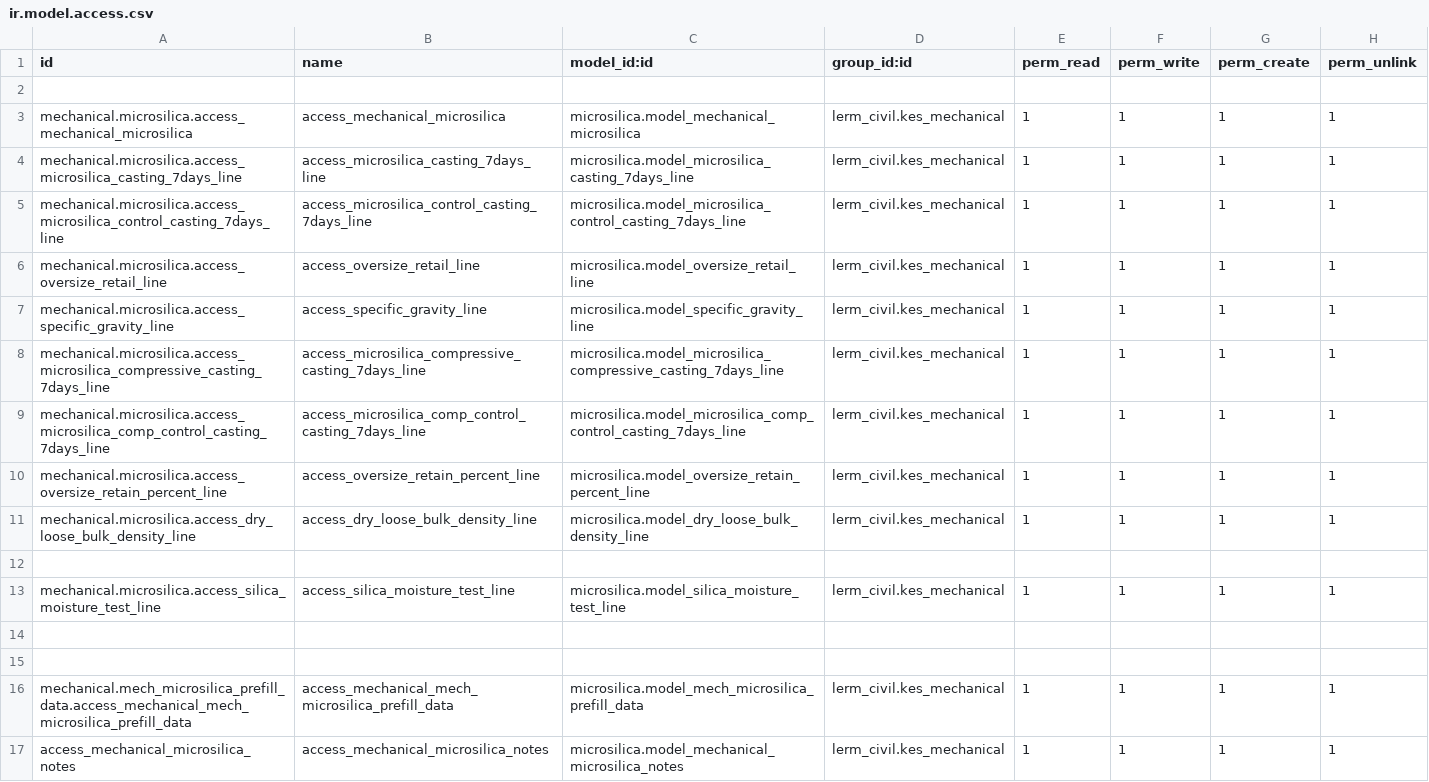
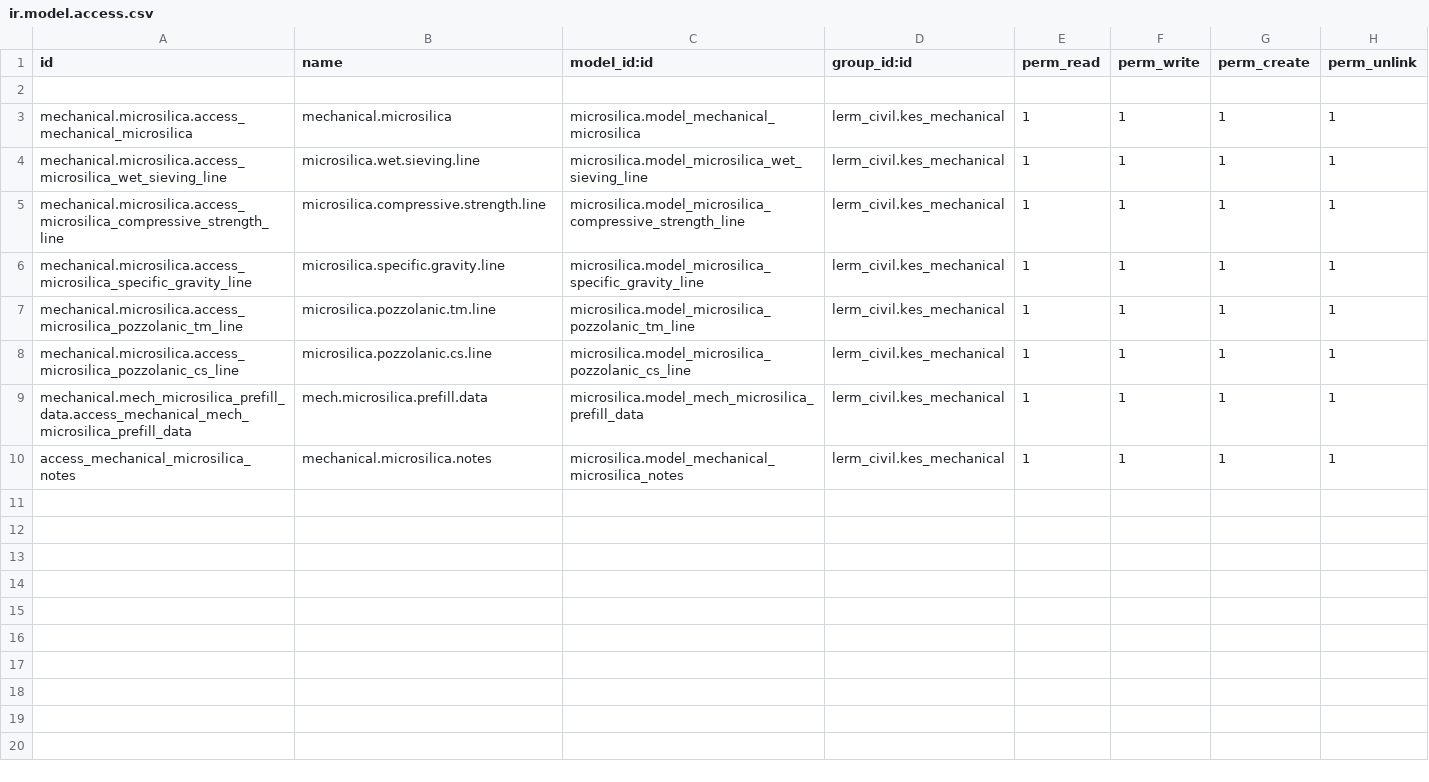
Before and after one commit to Usman-Shaikhnag/lerm_civil_products, a CSV file: microsilica/security/ir.model.access.csv, drawn as a sheet.

Commit message:
[UPD] microsilica: align test parameters with Silica.xlsx
- Replace Oversize % Retained + Oversize variation with Wet Sieving (45µ, % Passing)
- Replace Compressive Strength (test mixture + control) with new 7/14/28 day structure (70.6mm cube)
- Update Specific Gravity formulas to match Excel (water displacement, W1/(V2-V1)*1)
- Remove Dry Loose Bulk Density and Moisture Content (not in Excel)
- Keep Accelerated Pozzolanic Activity Index with renamed fields
- Update all views, reports, datasheets, prefill wizard, and ACLs accordingly

```diff
--- a/microsilica/security/ir.model.access.csv
+++ b/microsilica/security/ir.model.access.csv
@@ -2,16 +2,9 @@ id,name,model_id:id,group_id:id,perm_read,perm_write,perm_create,perm_unlink
 
-mechanical.microsilica.access_mechanical_microsilica,access_mechanical_microsilica,microsilica.model_mechanical_microsilica,lerm_civil.kes_mechanical,1,1,1,1
-mechanical.microsilica.access_microsilica_casting_7days_line,access_microsilica_casting_7days_line,microsilica.model_microsilica_casting_7days_line,lerm_civil.kes_mechanical,1,1,1,1
-mechanical.microsilica.access_microsilica_control_casting_7days_line,access_microsilica_control_casting_7days_line,microsilica.model_microsilica_control_casting_7days_line,lerm_civil.kes_mechanical,1,1,1,1
-mechanical.microsilica.access_oversize_retail_line,access_oversize_retail_line,microsilica.model_oversize_retail_line,lerm_civil.kes_mechanical,1,1,1,1
-mechanical.microsilica.access_specific_gravity_line,access_specific_gravity_line,microsilica.model_specific_gravity_line,lerm_civil.kes_mechanical,1,1,1,1
-mechanical.microsilica.access_microsilica_compressive_casting_7days_line,access_microsilica_compressive_casting_7days_line,microsilica.model_microsilica_compressive_casting_7days_line,lerm_civil.kes_mechanical,1,1,1,1
-mechanical.microsilica.access_microsilica_comp_control_casting_7days_line,access_microsilica_comp_control_casting_7days_line,microsilica.model_microsilica_comp_control_casting_7days_line,lerm_civil.kes_mechanical,1,1,1,1
-mechanical.microsilica.access_oversize_retain_percent_line,access_oversize_retain_percent_line,microsilica.model_oversize_retain_percent_line,lerm_civil.kes_mechanical,1,1,1,1
-mechanical.microsilica.access_dry_loose_bulk_density_line,access_dry_loose_bulk_density_line,microsilica.model_dry_loose_bulk_density_line,lerm_civil.kes_mechanical,1,1,1,1
-
-mechanical.microsilica.access_silica_moisture_test_line,access_silica_moisture_test_line,microsilica.model_silica_moisture_test_line,lerm_civil.kes_mechanical,1,1,1,1
-
-
-mechanical.mech_microsilica_prefill_data.access_mechanical_mech_microsilica_prefill_data,access_mechanical_mech_microsilica_prefill_data,microsilica.model_mech_microsilica_prefill_data,lerm_civil.kes_mechanical,1,1,1,1
-access_mechanical_microsilica_notes,access_mechanical_microsilica_notes,microsilica.model_mechanical_microsilica_notes,lerm_civil.kes_mechanical,1,1,1,1
+mechanical.microsilica.access_mechanical_microsilica,mechanical.microsilica,microsilica.model_mechanical_microsilica,lerm_civil.kes_mechanical,1,1,1,1
+mechanical.microsilica.access_microsilica_wet_sieving_line,microsilica.wet.sieving.line,microsilica.model_microsilica_wet_sieving_line,lerm_civil.kes_mechanical,1,1,1,1
+mechanical.microsilica.access_microsilica_compressive_strength_line,microsilica.compressive.strength.line,microsilica.model_microsilica_compressive_strength_line,lerm_civil.kes_mechanical,1,1,1,1
+mechanical.microsilica.access_microsilica_specific_gravity_line,microsilica.specific.gravity.line,microsilica.model_microsilica_specific_gravity_line,lerm_civil.kes_mechanical,1,1,1,1
+mechanical.microsilica.access_microsilica_pozzolanic_tm_line,microsilica.pozzolanic.tm.line,microsilica.model_microsilica_pozzolanic_tm_line,lerm_civil.kes_mechanical,1,1,1,1
+mechanical.microsilica.access_microsilica_pozzolanic_cs_line,microsilica.pozzolanic.cs.line,microsilica.model_microsilica_pozzolanic_cs_line,lerm_civil.kes_mechanical,1,1,1,1
+mechanical.mech_microsilica_prefill_data.access_mechanical_mech_microsilica_prefill_data,mech.microsilica.prefill.data,microsilica.model_mech_microsilica_prefill_data,lerm_civil.kes_mechanical,1,1,1,1
+access_mechanical_microsilica_notes,mechanical.microsilica.notes,microsilica.model_mechanical_microsilica_notes,lerm_civil.kes_mechanical,1,1,1,1
```
Also changed, not shown: 5 other files.
